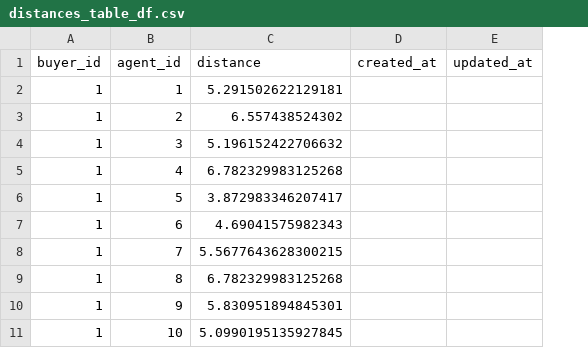
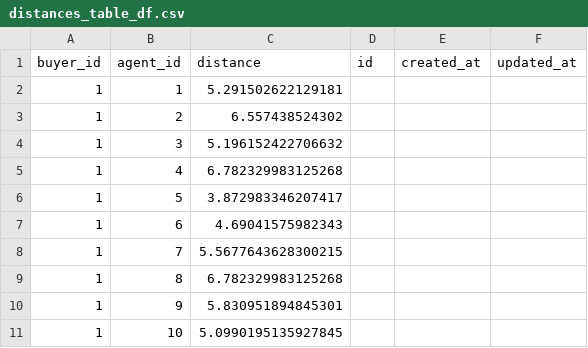
Before and after one commit to takehara196/Others, a CSV file: fudo_matching/output/distances_table_df.csv, drawn as a sheet; only a part is shown; the diff names each change by its address in the sheet, - before the commit and + after, or states it on an @@ line.

```diff
--- a/fudo_matching/output/distances_table_df.csv
+++ b/fudo_matching/output/distances_table_df.csv
+column D (id), empty
```
Also changed, not shown: 12 other files.
